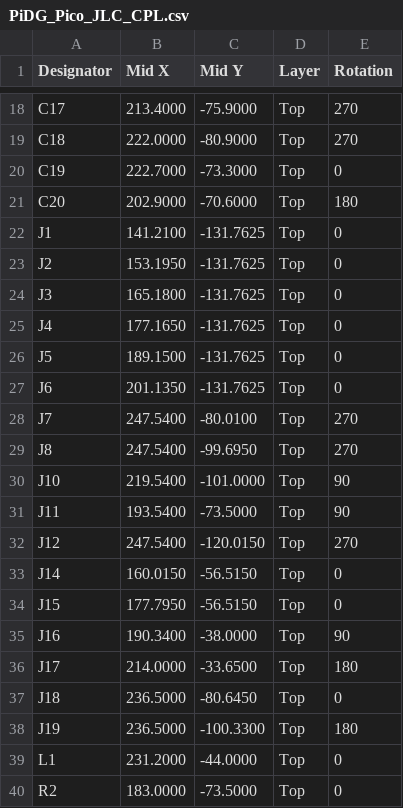
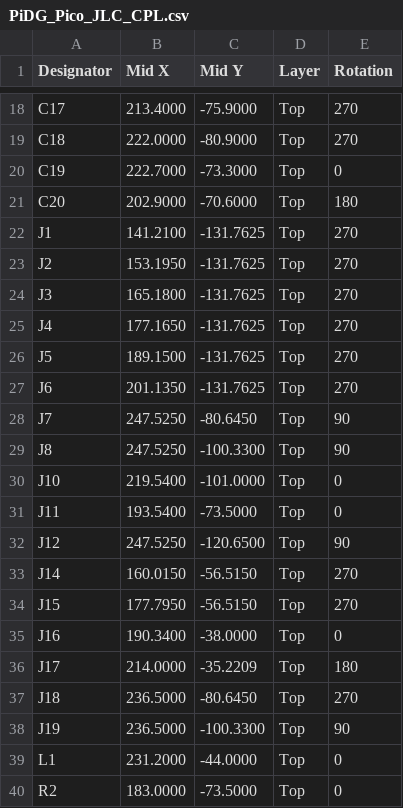
Before and after one commit to Low-Boom/PiEBV, a CSV file: Pico Version 4Layer/fab/jlc/PiDG_Pico_JLC_CPL.csv, drawn as a sheet; only a part is shown, gaps mark what is left out; the diff covers the shown part only.

```diff
--- a/Pico Version 4Layer/fab/jlc/PiDG_Pico_JLC_CPL.csv
+++ b/Pico Version 4Layer/fab/jlc/PiDG_Pico_JLC_CPL.csv
@@ -21,19 +21,19 @@
 "C20","202.9000","-70.6000","Top","180"
-"J1","141.2100","-131.7625","Top","0"
-"J2","153.1950","-131.7625","Top","0"
-"J3","165.1800","-131.7625","Top","0"
-"J4","177.1650","-131.7625","Top","0"
-"J5","189.1500","-131.7625","Top","0"
-"J6","201.1350","-131.7625","Top","0"
-"J7","247.5400","-80.0100","Top","270"
-"J8","247.5400","-99.6950","Top","270"
-"J10","219.5400","-101.0000","Top","90"
-"J11","193.5400","-73.5000","Top","90"
-"J12","247.5400","-120.0150","Top","270"
-"J14","160.0150","-56.5150","Top","0"
-"J15","177.7950","-56.5150","Top","0"
-"J16","190.3400","-38.0000","Top","90"
-"J17","214.0000","-33.6500","Top","180"
-"J18","236.5000","-80.6450","Top","0"
-"J19","236.5000","-100.3300","Top","180"
+"J1","141.2100","-131.7625","Top","270"
+"J2","153.1950","-131.7625","Top","270"
+"J3","165.1800","-131.7625","Top","270"
+"J4","177.1650","-131.7625","Top","270"
+"J5","189.1500","-131.7625","Top","270"
+"J6","201.1350","-131.7625","Top","270"
+"J7","247.5250","-80.6450","Top","90"
+"J8","247.5250","-100.3300","Top","90"
+"J10","219.5400","-101.0000","Top","0"
+"J11","193.5400","-73.5000","Top","0"
+"J12","247.5250","-120.6500","Top","90"
+"J14","160.0150","-56.5150","Top","270"
+"J15","177.7950","-56.5150","Top","270"
+"J16","190.3400","-38.0000","Top","0"
+"J17","214.0000","-35.2209","Top","180"
+"J18","236.5000","-80.6450","Top","270"
+"J19","236.5000","-100.3300","Top","90"
 "L1","231.2000","-44.0000","Top","0"
```
Also changed, not shown: 28 edited cells elsewhere in this file, 25 other files.
